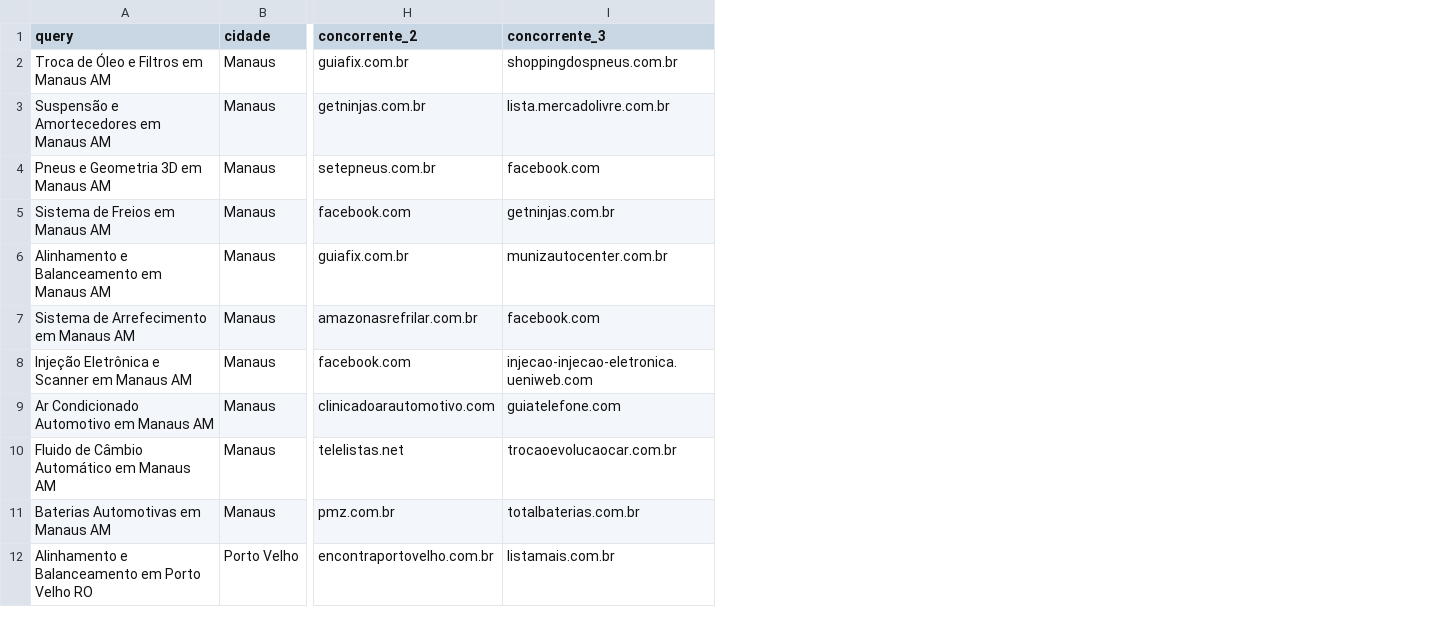
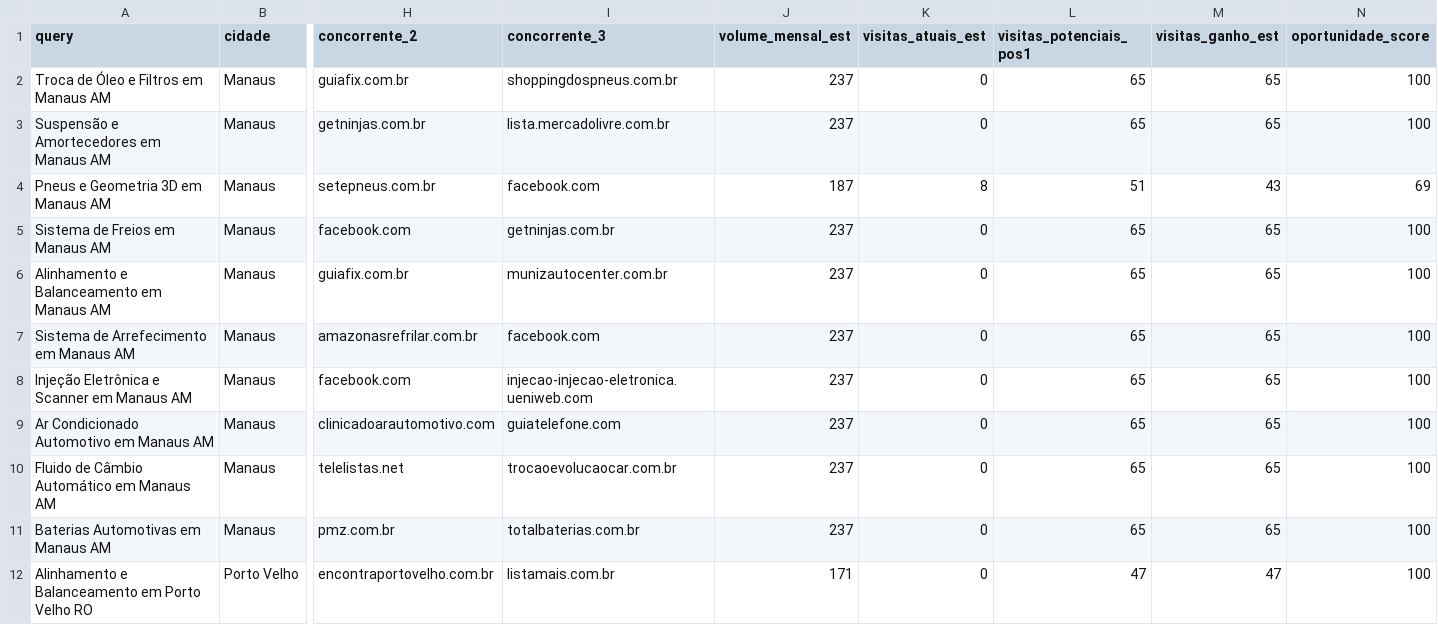
Before and after one commit to pgup-sistemas/fox-seo-engine, a CSV file: output/3_serp_concorrencia_local.csv, drawn as a sheet; only a part is shown, gaps mark what is left out; the diff names each change by its address in the sheet, - before the commit and + after, or states it on an @@ line.

```diff
--- a/output/3_serp_concorrencia_local.csv
+++ b/output/3_serp_concorrencia_local.csv
+column J (volume_mensal_est), rows 2-12: 237 | 237 | 187 | 237 | 237 | 237 | 237 | 237 | 237 | 237 | 171
+column K (visitas_atuais_est), rows 2-12: 0 | 0 | 8 | 0 | 0 | 0 | 0 | 0 | 0 | 0 | 0
+column L (visitas_potenciais_pos1), rows 2-12: 65 | 65 | 51 | 65 | 65 | 65 | 65 | 65 | 65 | 65 | 47
+column M (visitas_ganho_est), rows 2-12: 65 | 65 | 43 | 65 | 65 | 65 | 65 | 65 | 65 | 65 | 47
+column N (oportunidade_score), rows 2-12: 100 | 100 | 69 | 100 | 100 | 100 | 100 | 100 | 100 | 100 | 100
```
Also changed, not shown: 3 other files.
